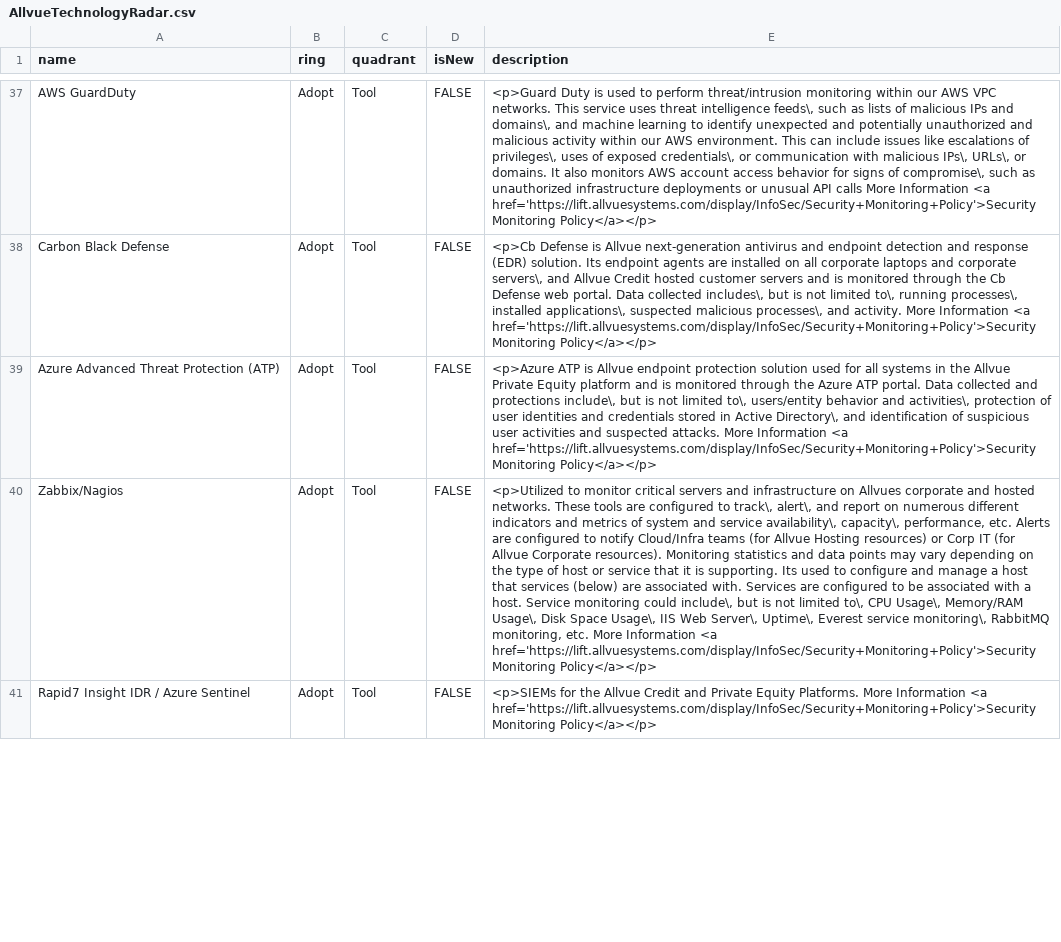
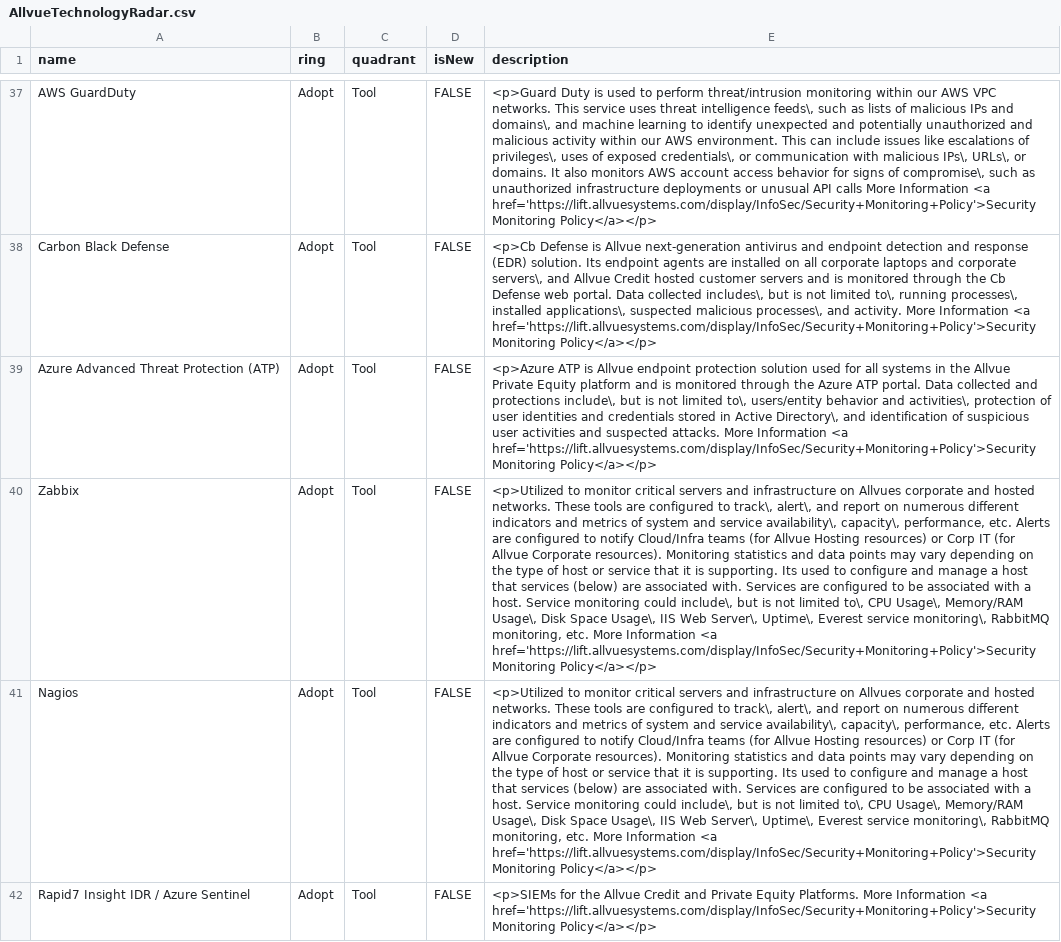
Before and after one commit to RonKewish36/build-your-own-radar, a CSV file: AllvueTechnologyRadar.csv, drawn as a sheet; only a part is shown, gaps mark what is left out; the diff covers the shown part only; the diff names each change by its address in the sheet, - before the commit and + after, or states it on an @@ line.

Commit message:
Update AllvueTechnologyRadar.csv

```diff
--- a/AllvueTechnologyRadar.csv
+++ b/AllvueTechnologyRadar.csv
-A40 (name): Zabbix/Nagios
+A40 (name): Zabbix
+row 41: Nagios | Adopt | Tool | FALSE | <p>Utilized to monitor critical servers and infrastructure on Allvues corporate and hosted networks. These tools are configured to track\, alert\, and report on numerous different indicators and metrics of system and service availability\, capacity\, performance, etc. Alerts are configured to notify Cloud/Infra teams (for Allvue Hosting resources) or Corp IT (for Allvue Corporate resources). Monitoring statistics and data points may vary depending on the type of host or service that it is supporting. Its used to configure and manage a host that services (below) are associated with. Services are configured to be associated with a host. Service monitoring could include\, but is not limited to\, CPU Usage\, Memory/RAM Usage\, Disk Space Usage\, IIS Web Server\, Uptime\, Everest service monitoring\, RabbitMQ monitoring, etc. More Information <a href='https://lift.allvuesystems.com/display/InfoSec/Security+Monitoring+Policy'>Security Monitoring Policy</a></p>
```
Also changed, not shown: 1 added row and 1 edited cell elsewhere in this file.
